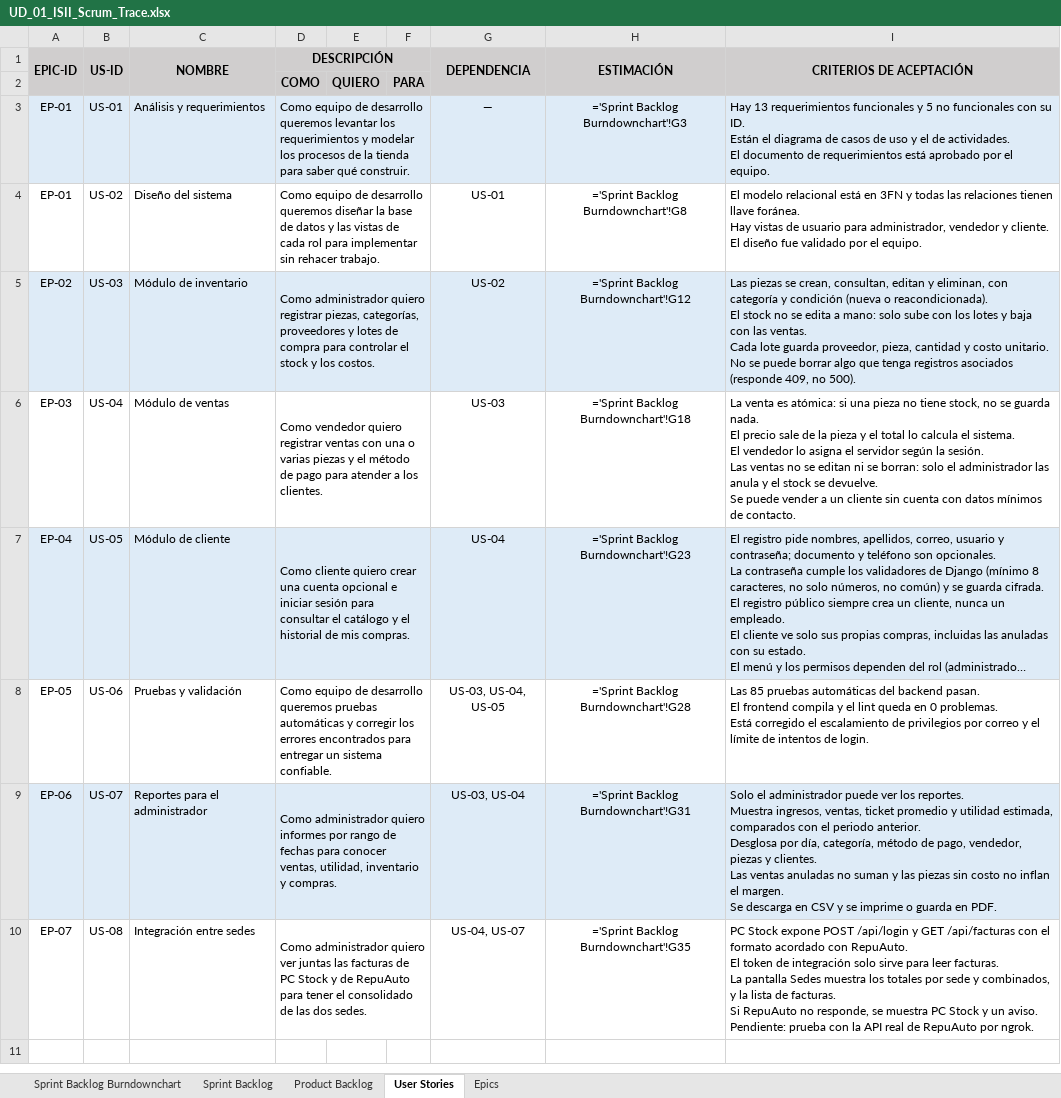
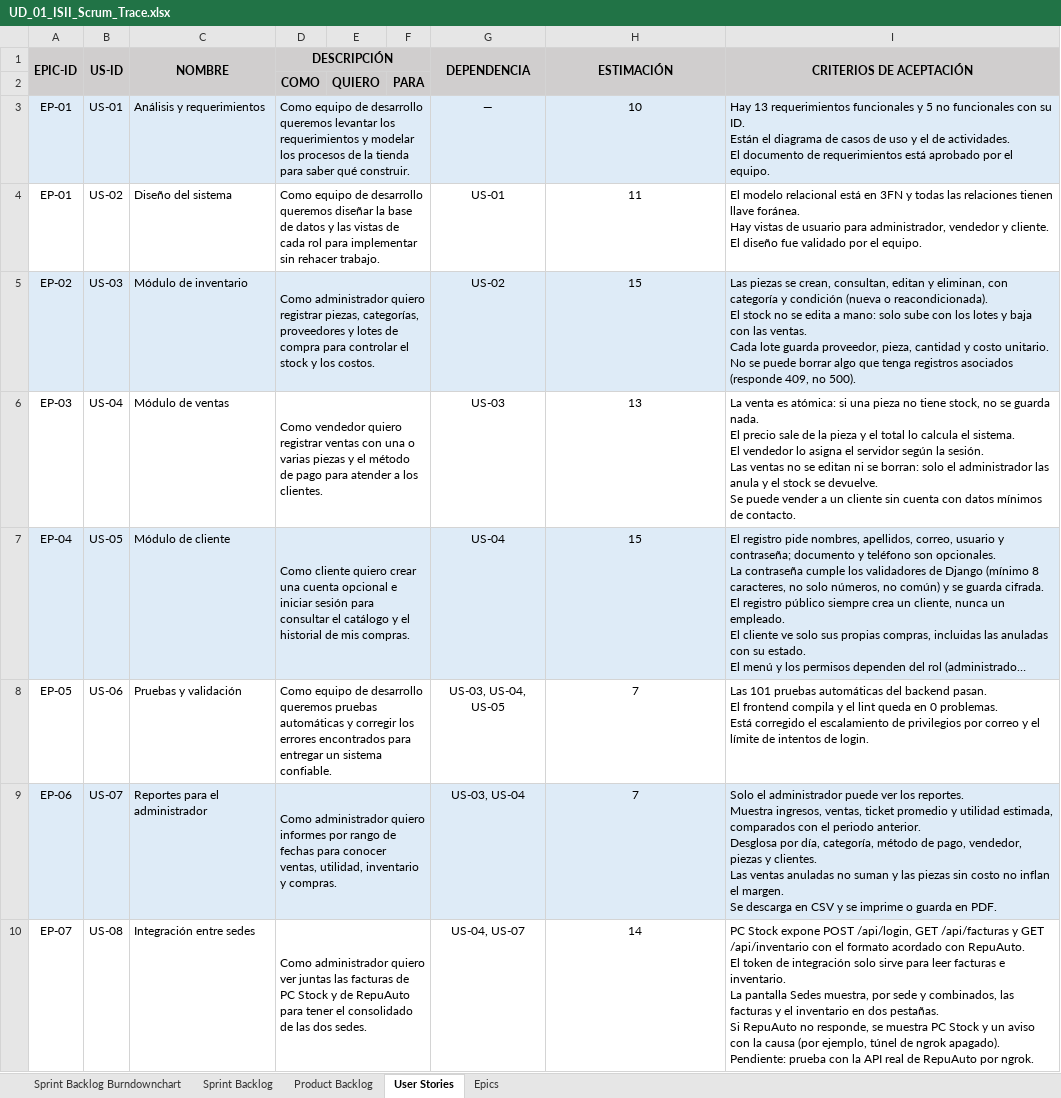
Before and after one commit to Estebann8312/Proyecto-Software-2-UD1, an Excel workbook: docs/UD_01_ISII_Scrum_Trace.xlsx, sheet User Stories, drawn as a sheet; long unchanged cells end in …; values as stored, in another font and other column widths than the file's, no borders; formulas without a stored value are shown as written; ↵ is a line break in a cell; the diff names each change by its address in the sheet, - before the commit and + after, or states it on an @@ line.

Commit message:
docs: informe final y Scrum Trace con el formato original

```diff
--- a/docs/UD_01_ISII_Scrum_Trace.xlsx (sheet User Stories)
+++ b/docs/UD_01_ISII_Scrum_Trace.xlsx (sheet User Stories)
-H3 (ESTIMACIÓN): ='Sprint Backlog Burndownchart'!G3
+H3 (ESTIMACIÓN): 10
-H4 (ESTIMACIÓN): ='Sprint Backlog Burndownchart'!G8
+H4 (ESTIMACIÓN): 11
-H5 (ESTIMACIÓN): ='Sprint Backlog Burndownchart'!G12
+H5 (ESTIMACIÓN): 15
-H6 (ESTIMACIÓN): ='Sprint Backlog Burndownchart'!G18
+H6 (ESTIMACIÓN): 13
-H7 (ESTIMACIÓN): ='Sprint Backlog Burndownchart'!G23
+H7 (ESTIMACIÓN): 15
-H8 (ESTIMACIÓN): ='Sprint Backlog Burndownchart'!G28
+H8 (ESTIMACIÓN): 7
-I8 (CRITERIOS DE ACEPTACIÓN): Las 85 pruebas automáticas…
+I8 (CRITERIOS DE ACEPTACIÓN): Las 101 pruebas automáticas…
-H9 (ESTIMACIÓN): ='Sprint Backlog Burndownchart'!G31
+H9 (ESTIMACIÓN): 7
-H10 (ESTIMACIÓN): ='Sprint Backlog Burndownchart'!G35
+H10 (ESTIMACIÓN): 14
-I10 (CRITERIOS DE ACEPTACIÓN): …expone POST /api/login y GET /api/facturas con el formato acordado con RepuAuto. ↵ El token de integración solo sirve para leer facturas. ↵ La pantalla Sedes muestra los totales por sede y combinados, y la lista de facturas. ↵ Si RepuAuto no responde, se muestra PC Stock y un aviso. ↵ Pendiente: prueba…
+I10 (CRITERIOS DE ACEPTACIÓN): …expone POST /api/login, GET /api/facturas y GET /api/inventario con el formato acordado con RepuAuto. ↵ El token de integración solo sirve para leer facturas e inventario. ↵ La pantalla Sedes muestra, por sede y combinados, las facturas y el inventario en dos pestañas. ↵ Si RepuAuto no responde, se muestra PC Stock y un aviso con la causa (por ejemplo, túnel de ngrok apagado). ↵ Pendiente: prueba…
```
Also changed, not shown: sheet Sprint Backlog Burndownchart, sheet Sprint Backlog, sheet Product Backlog, sheet Epics, charts or pictures, 3 other files.
